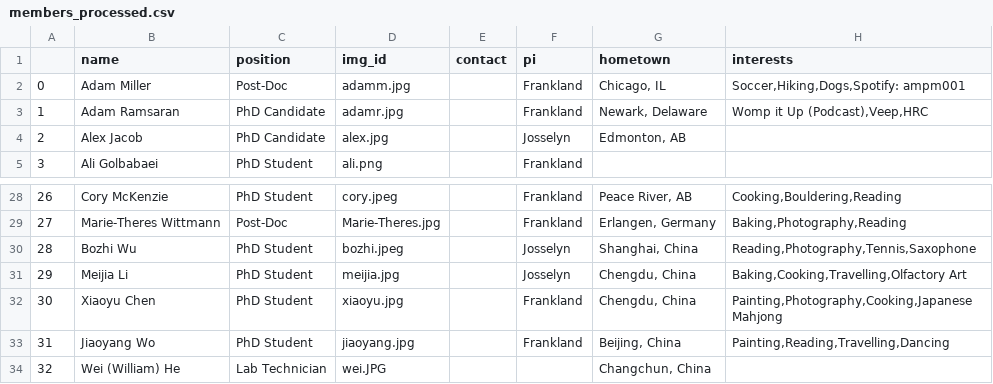
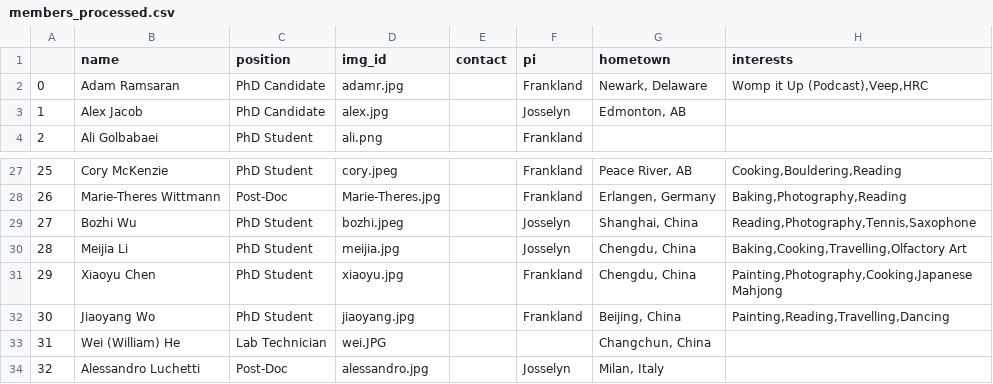
Before and after one commit to jf-lab/jflab, a CSV file: _data/members_processed.csv, drawn as a sheet; only a part is shown, gaps mark what is left out; removed rows and columns are numbered as before the commit, all else as after; the diff names each change by its address in the sheet, - before the commit and + after, or states it on an @@ line.

```diff
--- a/_data/members_processed.csv
+++ b/_data/members_processed.csv
-row 2: 0 | Adam Miller | Post-Doc | adamm.jpg |  | Frankland | Chicago, IL | Soccer,Hiking,Dogs,Spotify: ampm001
@@ column A renumbered between rows 2 and 33 @@
+row 34: 32 | Alessandro Luchetti | Post-Doc | alessandro.jpg |  | Josselyn | Milan, Italy
```
Also changed, not shown: _data/all_members.csv.
